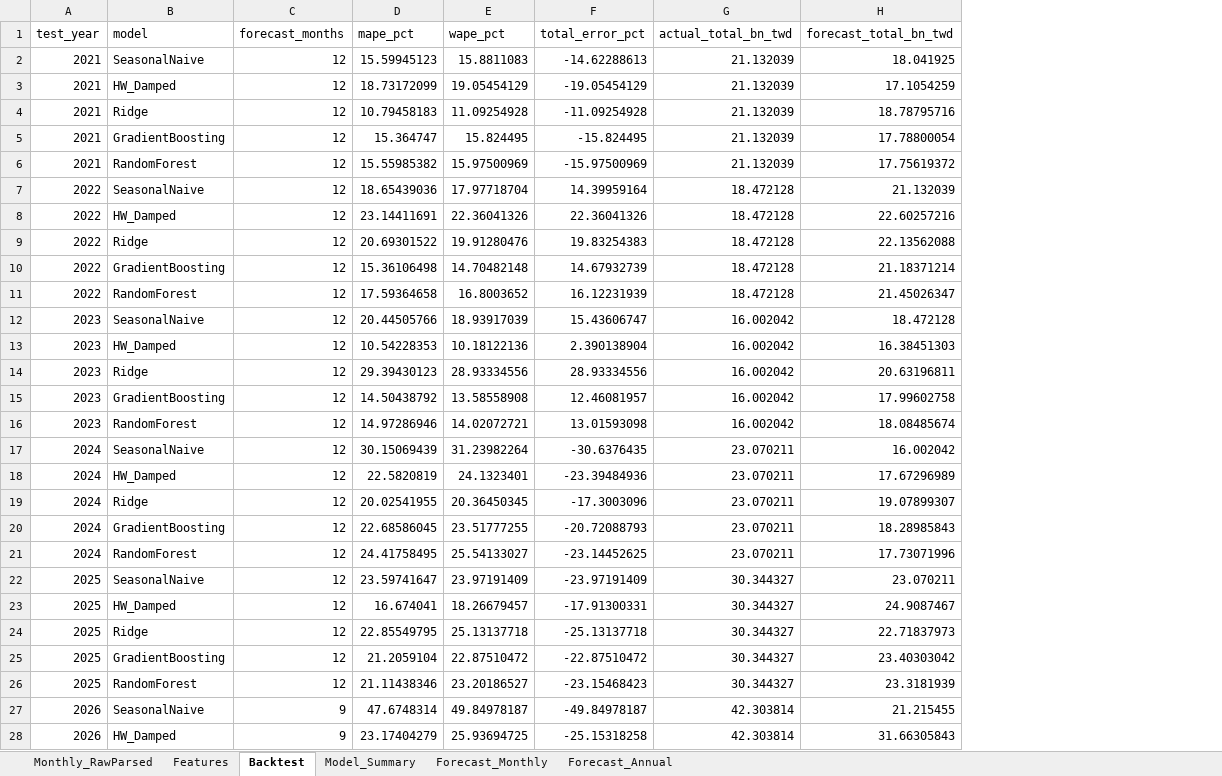
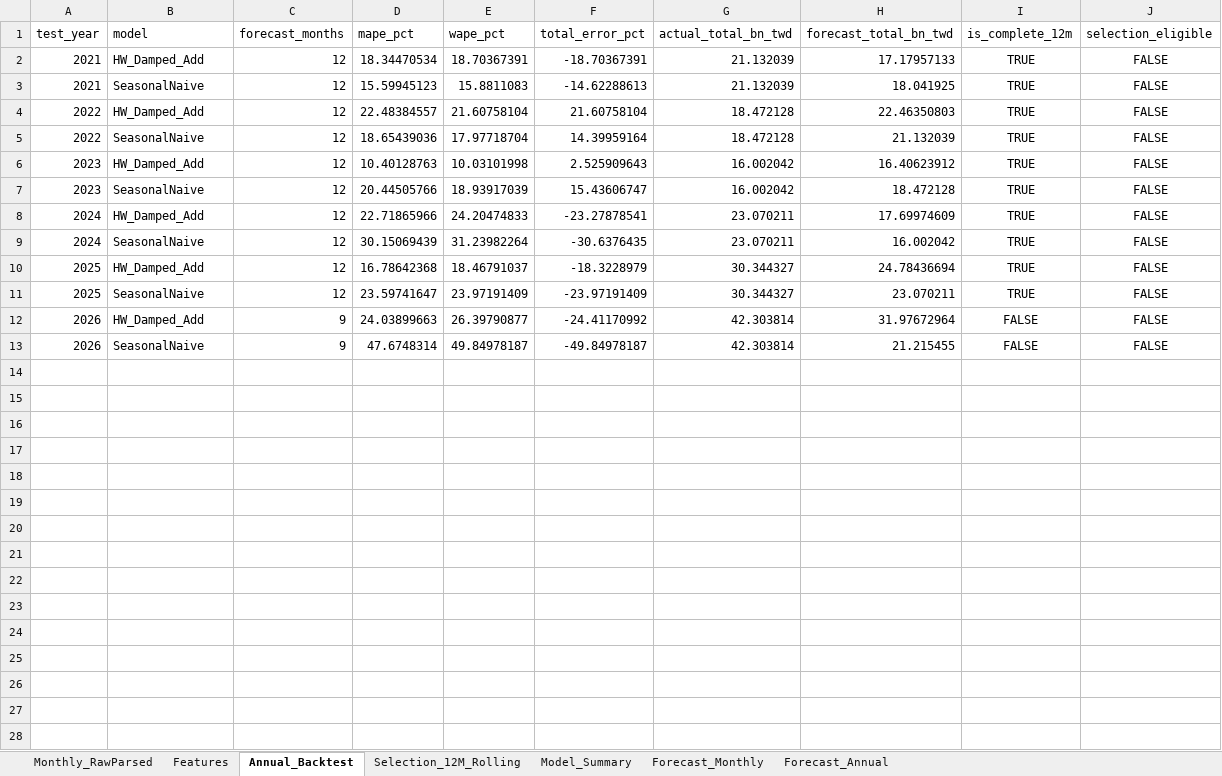
Before and after one commit to ChiJiun/tuc-6274-financial-forecast, an Excel workbook: reports/model_output.xlsx, sheet Annual_Backtest, drawn as a sheet; only a part is shown; values as stored, in another font and other column widths than the file's, no borders; removed rows and columns are numbered as before the commit, all else as after; the diff covers the shown part only; the diff names each change by its address in the sheet, - before the commit and + after, or states it on an @@ line.

Commit message:
Use equal-horizon rolling model selection (#11)

```diff
--- a/reports/model_output.xlsx (sheet Annual_Backtest)
+++ b/reports/model_output.xlsx (sheet Annual_Backtest)
-sheet tab: Backtest
+sheet tab: Annual_Backtest
+sheet tab: Selection_12M_Rolling
+column I (is_complete_12m), row 3: TRUE; row 5: TRUE; row 7: TRUE; row 9: TRUE; row 11: TRUE; row 13: FALSE
+column J (selection_eligible), row 3: FALSE; row 5: FALSE; row 7: FALSE; row 9: FALSE; row 11: FALSE; row 13: FALSE
+row 2: 2021 | HW_Damped_Add | 12 | 18.34470534 | 18.70367391 | -18.70367391 | 21.132039 | 17.17957133 | TRUE | FALSE
-row 3: 2021 | HW_Damped | 12 | 18.73172099 | 19.05454129 | -19.05454129 | 21.132039 | 17.1054259
-row 4: 2021 | Ridge | 12 | 10.79458183 | 11.09254928 | -11.09254928 | 21.132039 | 18.78795716
-row 5: 2021 | GradientBoosting | 12 | 15.364747 | 15.824495 | -15.824495 | 21.132039 | 17.78800054
-row 6: 2021 | RandomForest | 12 | 15.55985382 | 15.97500969 | -15.97500969 | 21.132039 | 17.75619372
+row 4: 2022 | HW_Damped_Add | 12 | 22.48384557 | 21.60758104 | 21.60758104 | 18.472128 | 22.46350803 | TRUE | FALSE
-row 8: 2022 | HW_Damped | 12 | 23.14411691 | 22.36041326 | 22.36041326 | 18.472128 | 22.60257216
-row 9: 2022 | Ridge | 12 | 20.69301522 | 19.91280476 | 19.83254383 | 18.472128 | 22.13562088
-row 10: 2022 | GradientBoosting | 12 | 15.36106498 | 14.70482148 | 14.67932739 | 18.472128 | 21.18371214
-row 11: 2022 | RandomForest | 12 | 17.59364658 | 16.8003652 | 16.12231939 | 18.472128 | 21.45026347
+row 6: 2023 | HW_Damped_Add | 12 | 10.40128763 | 10.03101998 | 2.525909643 | 16.002042 | 16.40623912 | TRUE | FALSE
-row 13: 2023 | HW_Damped | 12 | 10.54228353 | 10.18122136 | 2.390138904 | 16.002042 | 16.38451303
-row 14: 2023 | Ridge | 12 | 29.39430123 | 28.93334556 | 28.93334556 | 16.002042 | 20.63196811
-row 15: 2023 | GradientBoosting | 12 | 14.50438792 | 13.58558908 | 12.46081957 | 16.002042 | 17.99602758
-row 16: 2023 | RandomForest | 12 | 14.97286946 | 14.02072721 | 13.01593098 | 16.002042 | 18.08485674
+row 8: 2024 | HW_Damped_Add | 12 | 22.71865966 | 24.20474833 | -23.27878541 | 23.070211 | 17.69974609 | TRUE | FALSE
-row 18: 2024 | HW_Damped | 12 | 22.5820819 | 24.1323401 | -23.39484936 | 23.070211 | 17.67296989
-row 19: 2024 | Ridge | 12 | 20.02541955 | 20.36450345 | -17.3003096 | 23.070211 | 19.07899307
-row 20: 2024 | GradientBoosting | 12 | 22.68586045 | 23.51777255 | -20.72088793 | 23.070211 | 18.28985843
-row 21: 2024 | RandomForest | 12 | 24.41758495 | 25.54133027 | -23.14452625 | 23.070211 | 17.73071996
+row 10: 2025 | HW_Damped_Add | 12 | 16.78642368 | 18.46791037 | -18.3228979 | 30.344327 | 24.78436694 | TRUE | FALSE
-row 23: 2025 | HW_Damped | 12 | 16.674041 | 18.26679457 | -17.91300331 | 30.344327 | 24.9087467
-row 24: 2025 | Ridge | 12 | 22.85549795 | 25.13137718 | -25.13137718 | 30.344327 | 22.71837973
-row 25: 2025 | GradientBoosting | 12 | 21.2059104 | 22.87510472 | -22.87510472 | 30.344327 | 23.40303042
-row 26: 2025 | RandomForest | 12 | 21.11438346 | 23.20186527 | -23.15468423 | 30.344327 | 23.3181939
+row 12: 2026 | HW_Damped_Add | 9 | 24.03899663 | 26.39790877 | -24.41170992 | 42.303814 | 31.97672964 | FALSE | FALSE
-row 28: 2026 | HW_Damped | 9 | 23.17404279 | 25.93694725 | -25.15318258 | 42.303814 | 31.66305843
```
Also changed, not shown: 3 removed rows elsewhere in this sheet, sheet Forecast_Monthly, sheet Model_Summary, sheet Forecast_Annual, 19 other files.
